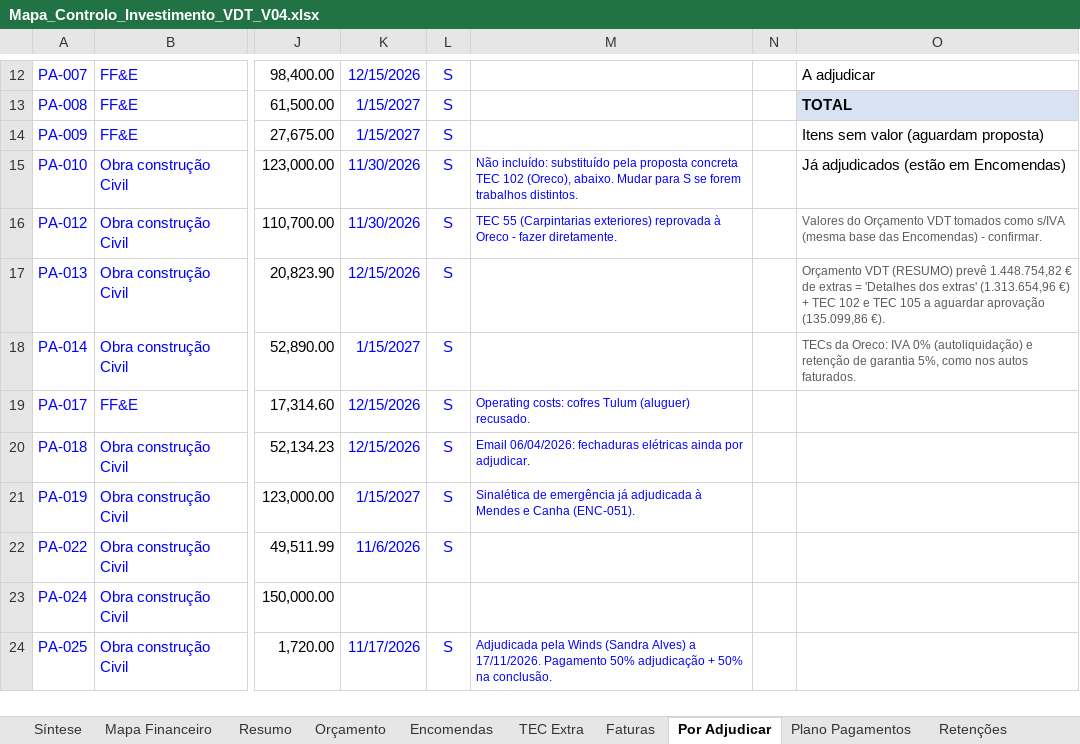
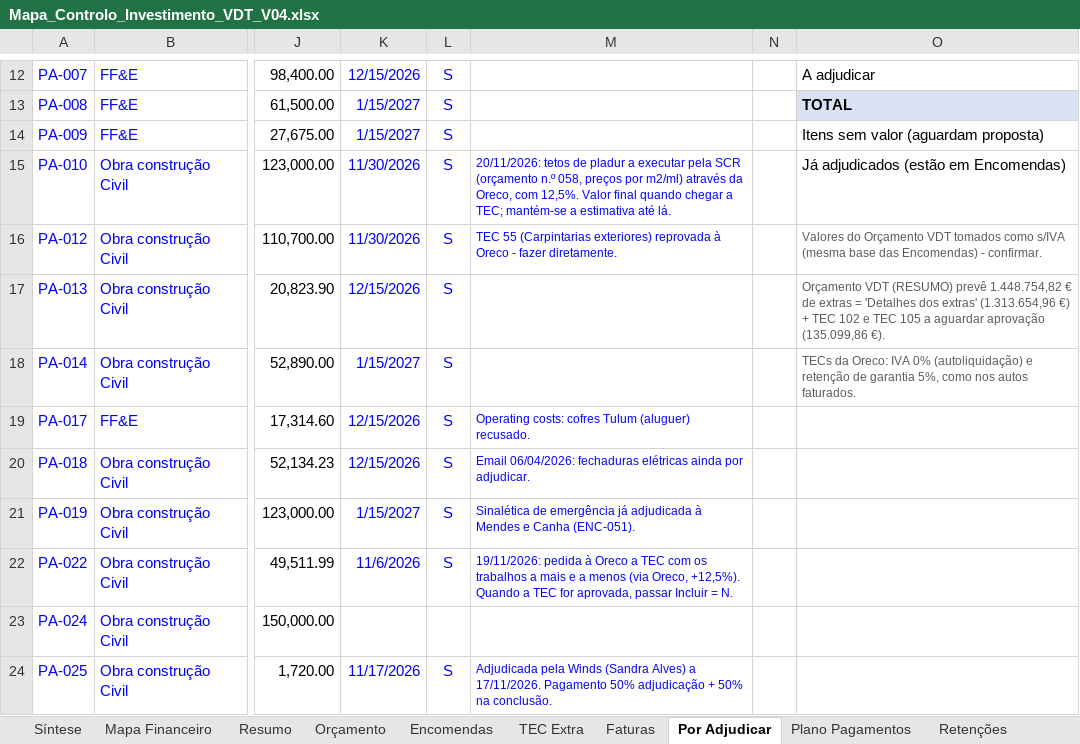
Before and after one commit to Budahtree/Trabalho, an Excel workbook: Mapa_Controlo_Investimento_VDT_V04.xlsx, sheet Por Adjudicar, drawn as a sheet; only a part is shown, gaps mark what is left out; values as stored, in another font and other column widths than the file's, no borders; charts and pictures and conditional formats not drawn; the diff names each change by its address in the sheet, - before the commit and + after, or states it on an @@ line.

```diff
--- a/Mapa_Controlo_Investimento_VDT_V04.xlsx (sheet Por Adjudicar)
+++ b/Mapa_Controlo_Investimento_VDT_V04.xlsx (sheet Por Adjudicar)
-M15: Não incluído: substituído pela proposta concreta TEC 102 (Oreco), abaixo. Mudar para S se forem trabalhos distintos.
+M15: 20/11/2026: tetos de pladur a executar pela SCR (orçamento n.º 058, preços por m2/ml) através da Oreco, com 12,5%. Valor final quando chegar a TEC; mantém-se a estimativa até lá.
-M22: (empty)
+M22: 19/11/2026: pedida à Oreco a TEC com os trabalhos a mais e a menos (via Oreco, +12,5%). Quando a TEC for aprovada, passar Incluir = N.
```
Also changed, not shown: sheet Mapa Financeiro, sheet TEC Extra, sheet Plano Pagamentos, sheet Síntese, sheet Resumo, sheet Encomendas, 2 more sheets, formulas that keep their value, hidden cells, charts or pictures, 1 other file.
